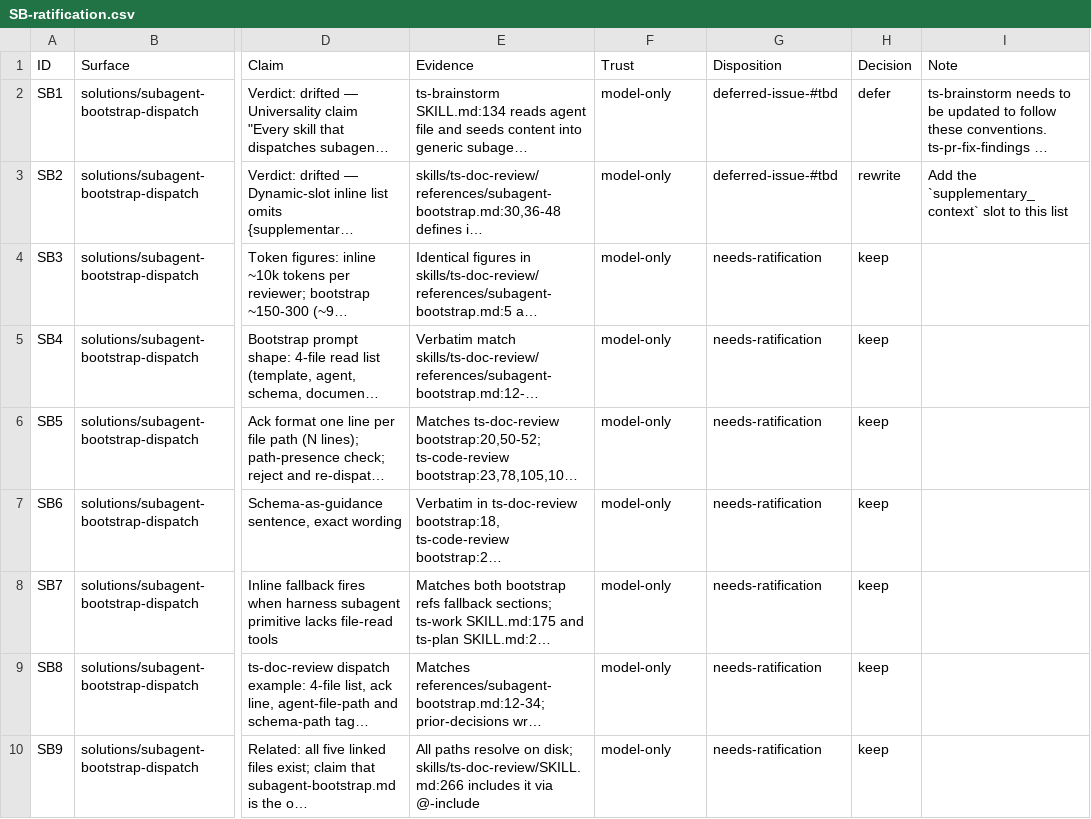
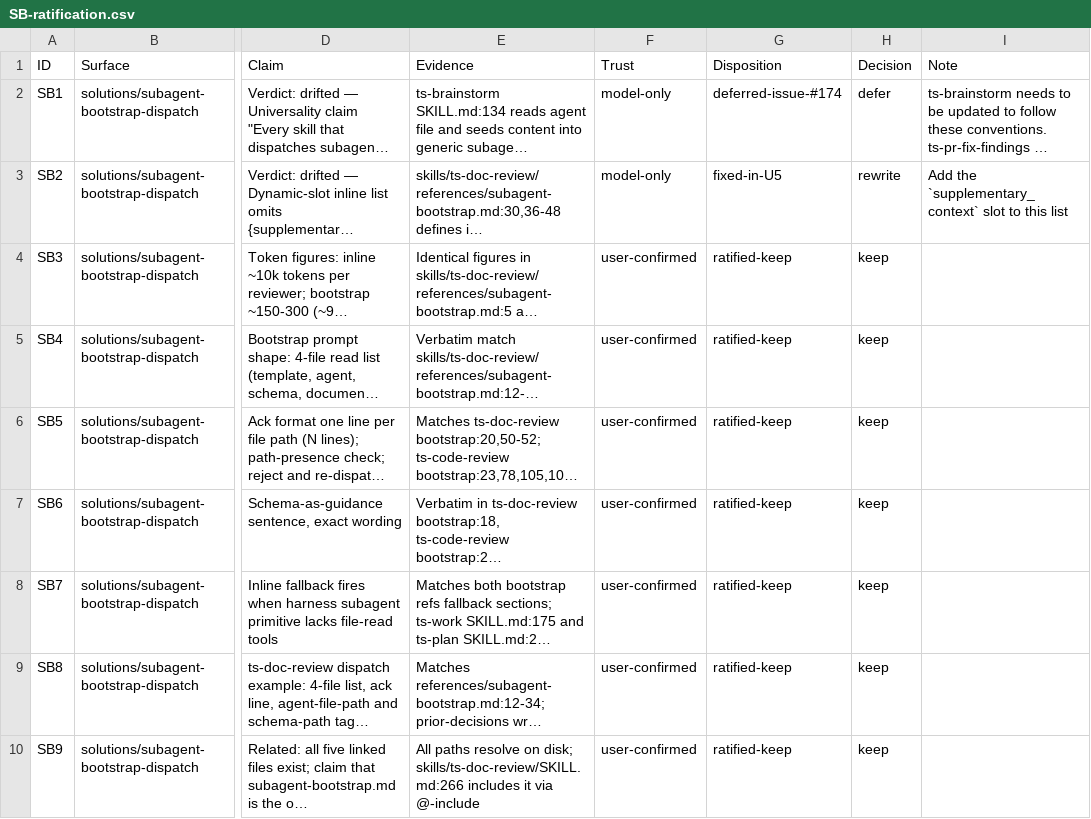
Before and after one commit to Taegost/taegosts-skills, a CSV file: resources/doc-ratification/2026-10-08/SB-ratification.csv, drawn as a sheet; only a part is shown, gaps mark what is left out; long unchanged cells end in …; the diff names each change by its address in the sheet, - before the commit and + after, or states it on an @@ line.

```diff
--- a/resources/doc-ratification/2026-10-08/SB-ratification.csv
+++ b/resources/doc-ratification/2026-10-08/SB-ratification.csv
-G2 (Disposition): deferred-issue-#tbd
+G2 (Disposition): deferred-issue-#174
-G3 (Disposition): deferred-issue-#tbd
+G3 (Disposition): fixed-in-U5
-F4:F10 (Trust): model-only
+F4:F10 (Trust): user-confirmed
-G4:G10 (Disposition): needs-ratification
+G4:G10 (Disposition): ratified-keep
```
Also changed, not shown: resources/doc-ratification/issue-registry.csv, 1 other file.
